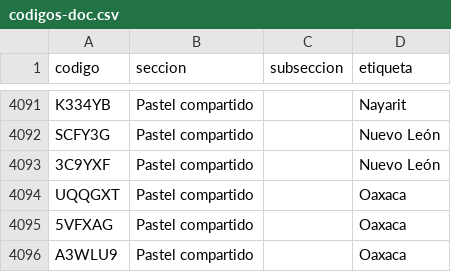
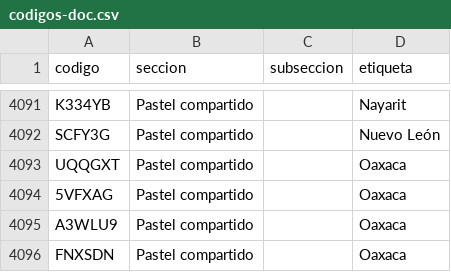
Before and after one commit to jaguarOR/espacio-unam-codigos, a CSV file: datos/codigos-doc.csv, drawn as a sheet; only a part is shown, gaps mark what is left out; the shorter side is filled out with more unchanged rows.

```diff
--- a/datos/codigos-doc.csv
+++ b/datos/codigos-doc.csv
@@ -4092,3 +4092,2 @@ K334YB,Pastel compartido,,Nayarit
 SCFY3G,Pastel compartido,,Nuevo León
-3C9YXF,Pastel compartido,,Nuevo León
 UQQGXT,Pastel compartido,,Oaxaca
```
Also changed, not shown: 4 other files.
